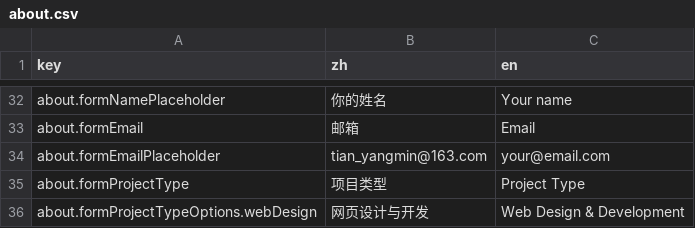
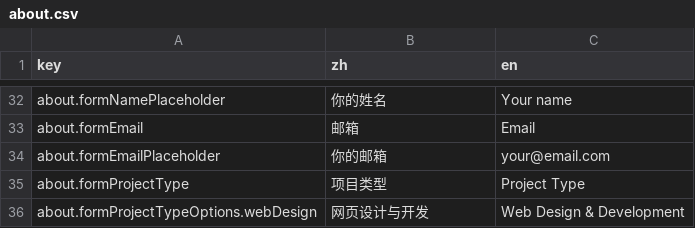
Before and after one commit to LarryPatton/TYM, a CSV file: src/i18n/content/about.csv, drawn as a sheet; only a part is shown, gaps mark what is left out; the diff covers the shown part only.

```diff
--- a/src/i18n/content/about.csv
+++ b/src/i18n/content/about.csv
@@ -33,3 +33,3 @@ about.formNamePlaceholder,你的姓名,Your name
 about.formEmail,邮箱,Email
-about.formEmailPlaceholder,tian_yangmin@163.com,your@email.com
+about.formEmailPlaceholder,你的邮箱,your@email.com
 about.formProjectType,项目类型,Project Type
```
Also changed, not shown: 47 added rows elsewhere in this file, 29 other files.
